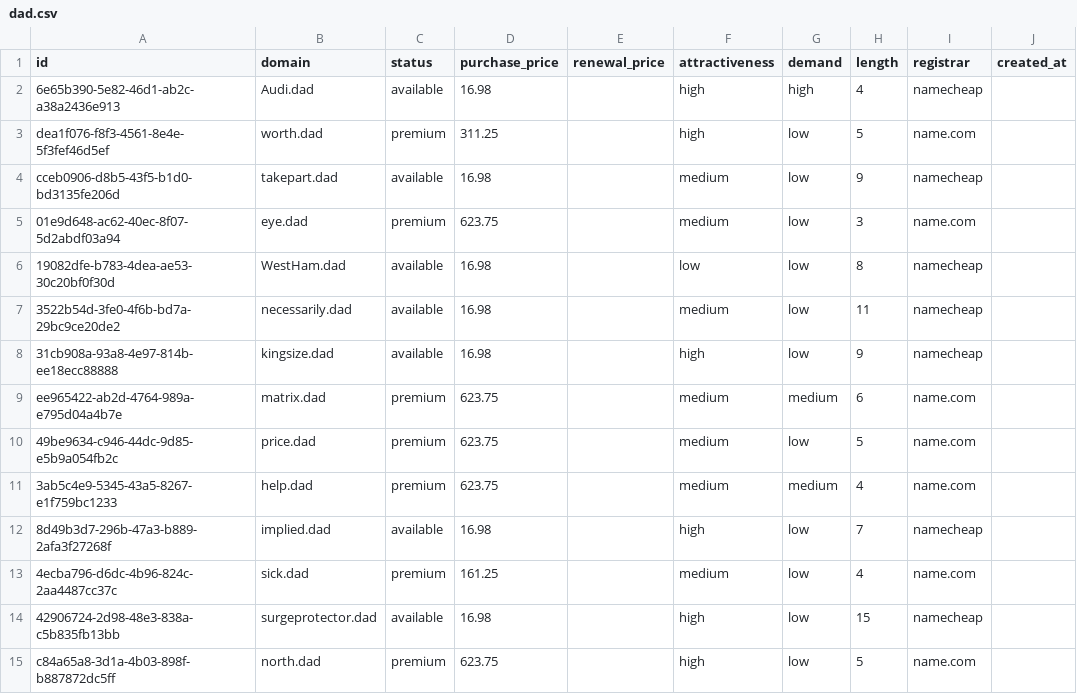
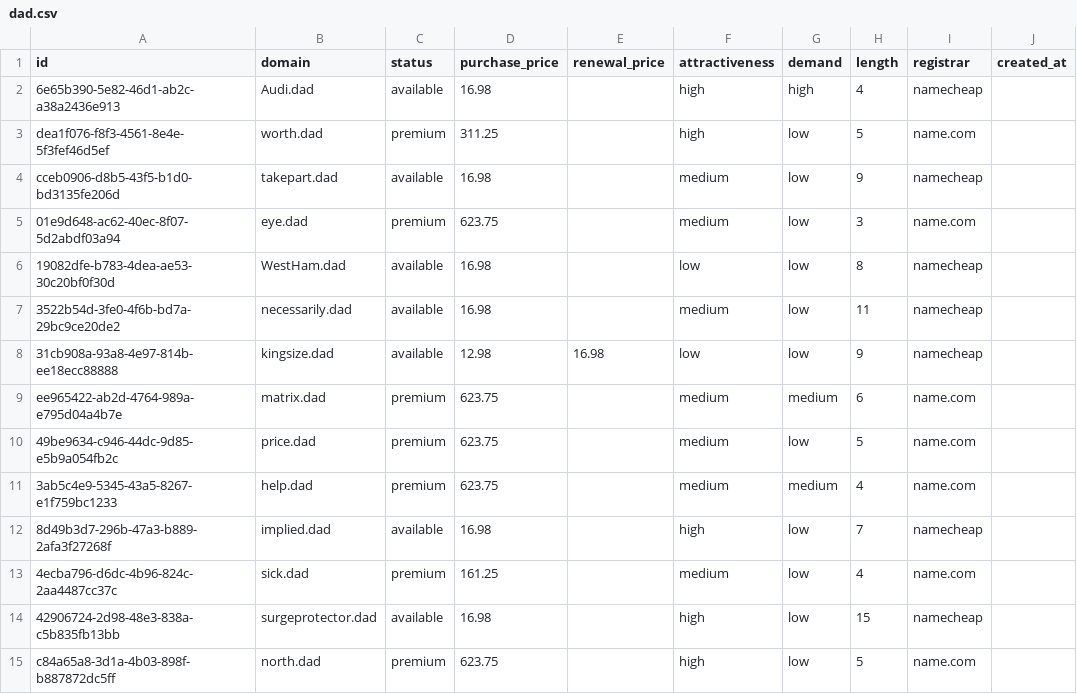
Before and after one commit to UniqueDomains/dad-oneword-domains, a CSV file: dad.csv, drawn as a sheet; only a part is shown; the diff names each change by its address in the sheet, - before the commit and + after, or states it on an @@ line.

Commit message:
Domains update

```diff
--- a/dad.csv
+++ b/dad.csv
-D8 (purchase_price): 16.98
+D8 (purchase_price): 12.98
-E8 (renewal_price): (empty)
+E8 (renewal_price): 16.98
-F8 (attractiveness): high
+F8 (attractiveness): low
```
Also changed, not shown: 4 other files.
